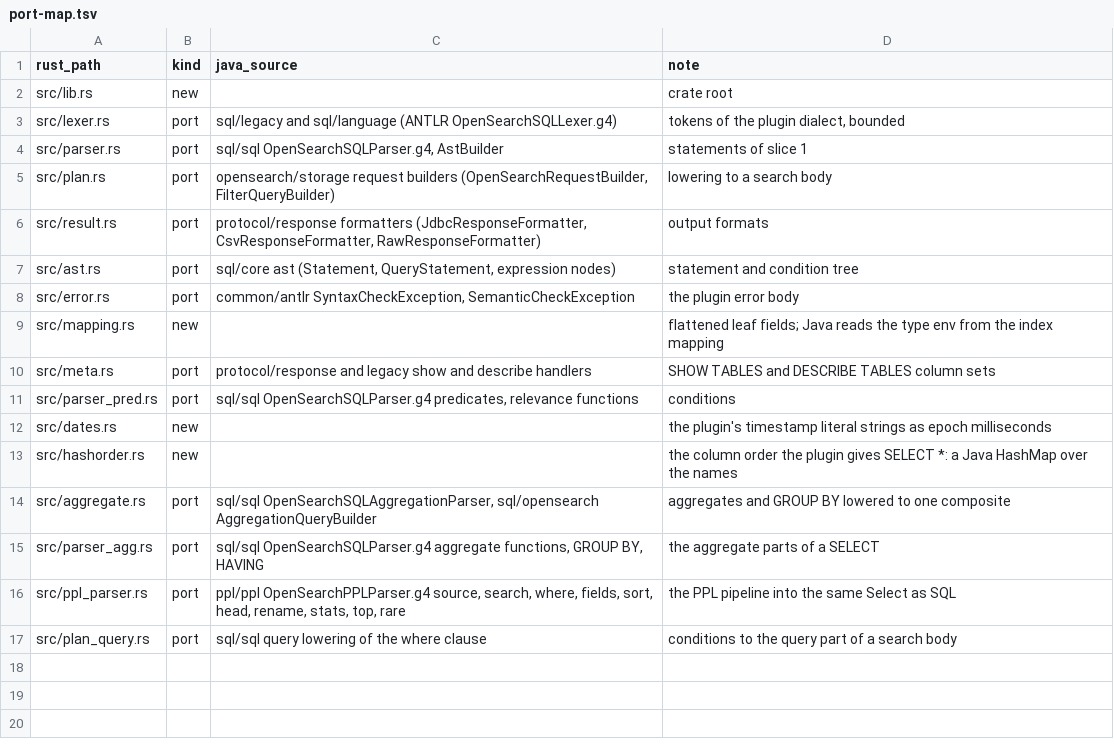
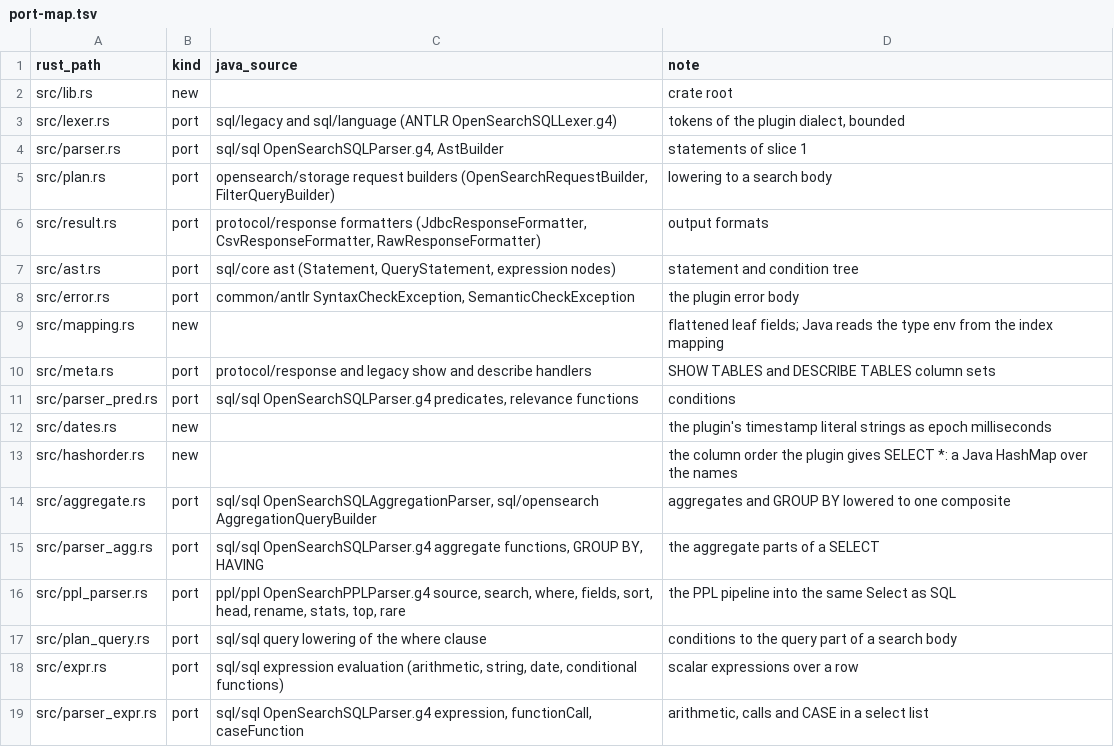
Before and after one commit to huyz0/opensearch-serverless, a TSV file: crates/query/port-map.tsv, drawn as a sheet; the diff names each change by its address in the sheet, - before the commit and + after, or states it on an @@ line.

Commit message:
feat(query): evaluate scalar functions of a select list over the returned rows
Spec: docs/specs/sql-scalar-functions/SPEC.md

```diff
--- a/crates/query/port-map.tsv
+++ b/crates/query/port-map.tsv
+row 18: src/expr.rs | port | sql/sql expression evaluation (arithmetic, string, date, conditional functions) | scalar expressions over a row
+row 19: src/parser_expr.rs | port | sql/sql OpenSearchSQLParser.g4 expression, functionCall, caseFunction | arithmetic, calls and CASE in a select list
```
Also changed, not shown: 14 other files.
